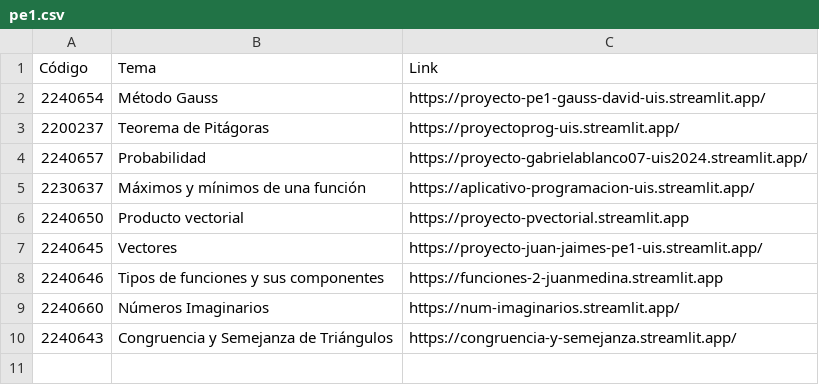
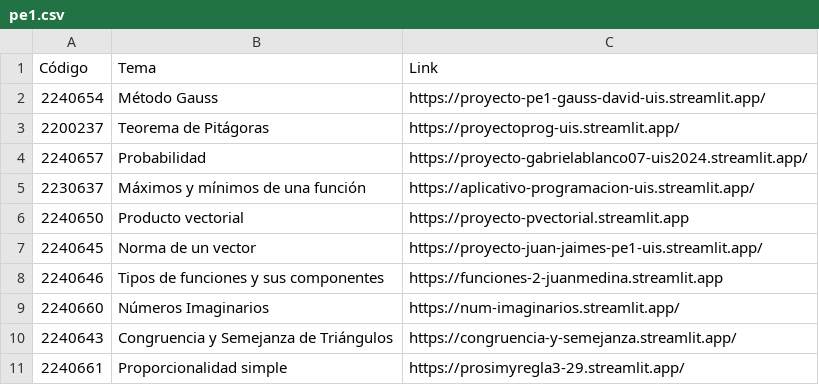
Before and after one commit to ivan726/streamlit-tutorial, a CSV file: static/pe1.csv, drawn as a sheet.

Commit message:
Updates

```diff
--- a/static/pe1.csv
+++ b/static/pe1.csv
@@ -6,3 +6,3 @@ Código,Tema,Link
 2240650,Producto vectorial,https://proyecto-pvectorial.streamlit.app
-2240645, Vectores, https://proyecto-juan-jaimes-pe1-uis.streamlit.app/
+2240645, Norma de un vector, https://proyecto-juan-jaimes-pe1-uis.streamlit.app/
 2240646, Tipos de funciones y sus componentes, https://funciones-2-juanmedina.streamlit.app
@@ -10 +10,2 @@ Código,Tema,Link
 2240643,Congruencia y Semejanza de Triángulos,https://congruencia-y-semejanza.streamlit.app/
+2240661,Proporcionalidad simple,https://prosimyregla3-29.streamlit.app/
```
